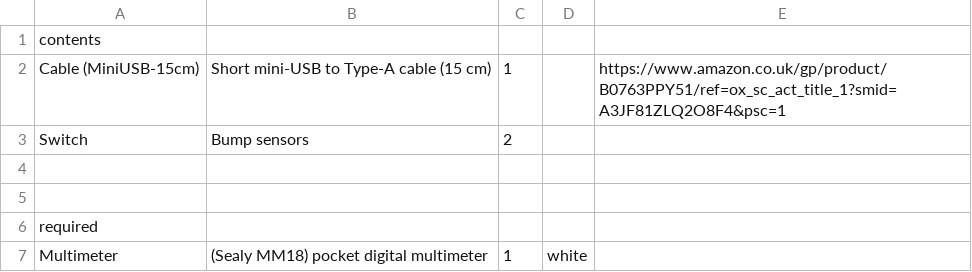
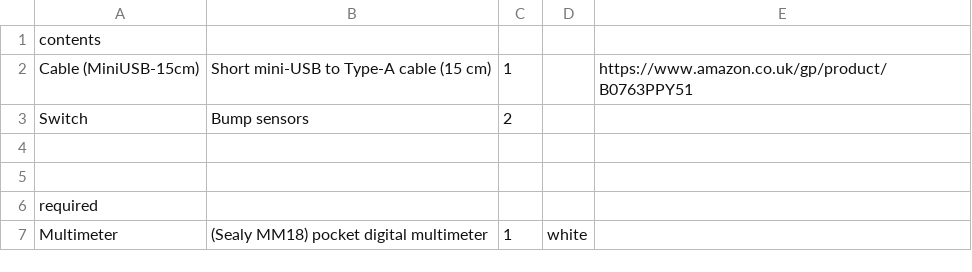
Before and after one commit to NoBlackBoxes/BlackBoxes, a CSV file: boxes/behaviour/materials.csv, drawn as a sheet.

```diff
--- a/boxes/behaviour/materials.csv
+++ b/boxes/behaviour/materials.csv
@@ -1,3 +1,3 @@
 contents,,,,
-Cable (MiniUSB-15cm),Short mini-USB to Type-A cable (15 cm),1,,https://www.amazon.co.uk/gp/product/B0763PPY51/ref=ox_sc_act_title_1?smid=A3JF81ZLQ2O8F4&psc=1
+Cable (MiniUSB-15cm),Short mini-USB to Type-A cable (15 cm),1,,https://www.amazon.co.uk/gp/product/B0763PPY51
 Switch,Bump sensors,2,,
```
Also changed, not shown: boxes/computers/materials.csv, boxes/networks/materials.csv, 1 other file.
